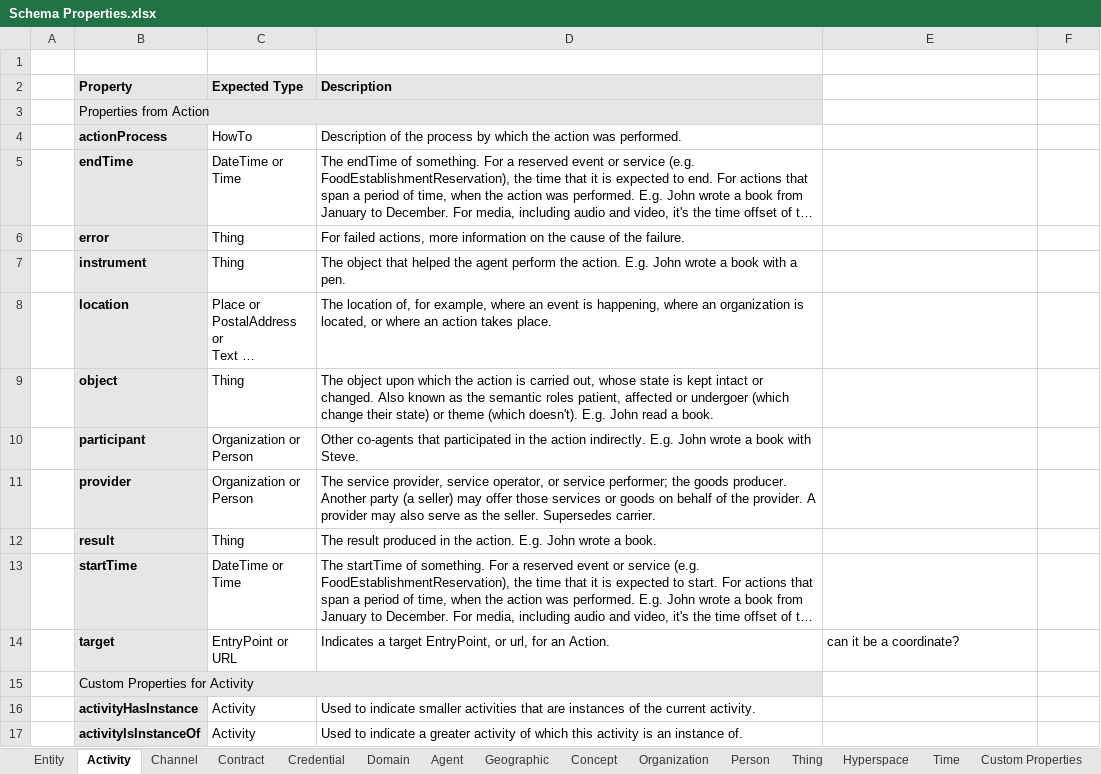
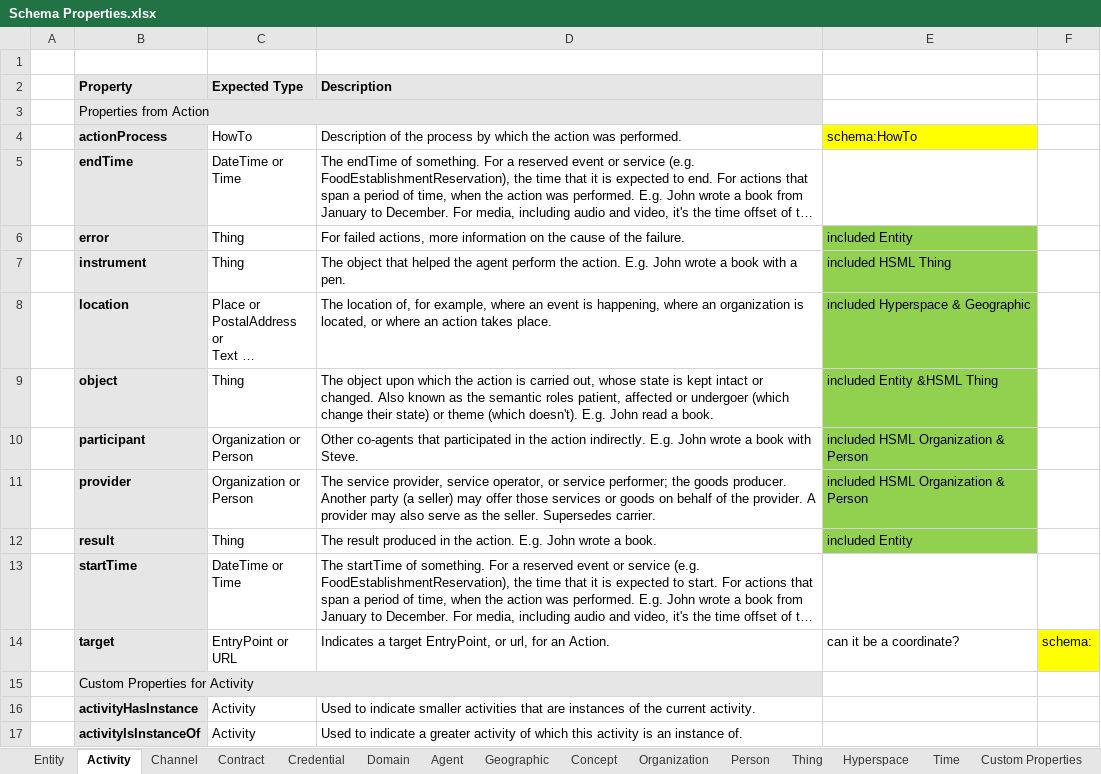
Before and after one commit to Digital-Twin-Interoperability/hsml_schema, an Excel workbook: docs/Schema Properties.xlsx, sheet Activity, drawn as a sheet; only a part is shown; long unchanged cells end in …; values as stored, in another font and other column widths than the file's, no borders; the diff names each change by its address in the sheet, - before the commit and + after, or states it on an @@ line.

```diff
--- a/docs/Schema Properties.xlsx (sheet Activity)
+++ b/docs/Schema Properties.xlsx (sheet Activity)
-E4: (empty)
+E4: schema:HowTo
-E4 fill: none
+E4 fill: #FFFF00
-E6: (empty)
+E6: included Entity
-E6:E12 fill: none
+E6:E12 fill: #92D050
-E7: (empty)
+E7: included HSML Thing
-E8: (empty)
+E8: included Hyperspace & Geographic
-E9: (empty)
+E9: included Entity &HSML Thing
-E10:E11: (empty)
+E10:E11: included HSML Organization & Person
-E12: (empty)
+E12: included Entity
-F14: (empty)
+F14: schema:
-F14 fill: none
+F14 fill: #FFFF00
```
Also changed, not shown: sheet Organization, sheet Person, sheet Thing, sheet Credential, sheet Channel, sheet Time, 6 more sheets, 34 other files.
